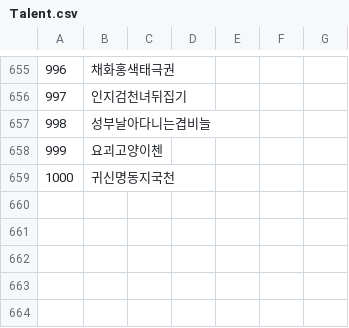
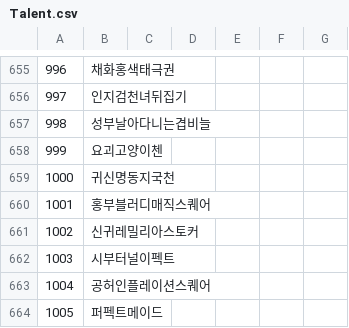
Before and after one commit to keisiki/TWKR-Textbung, a CSV file: CSV/Talent.csv, drawn as a sheet; only a part is shown, gaps mark what is left out; the diff names each change by its address in the sheet, - before the commit and + after, or states it on an @@ line.

```diff
--- a/CSV/Talent.csv
+++ b/CSV/Talent.csv
+row 660: 1001 | 홍부블러디매직스퀘어
+row 661: 1002 | 신귀레밀리아스토커
+row 662: 1003 | 시부터널이펙트
+row 663: 1004 | 공허인플레이션스퀘어
+row 664: 1005 | 퍼펙트메이드
```
Also changed, not shown: 19 other files.
